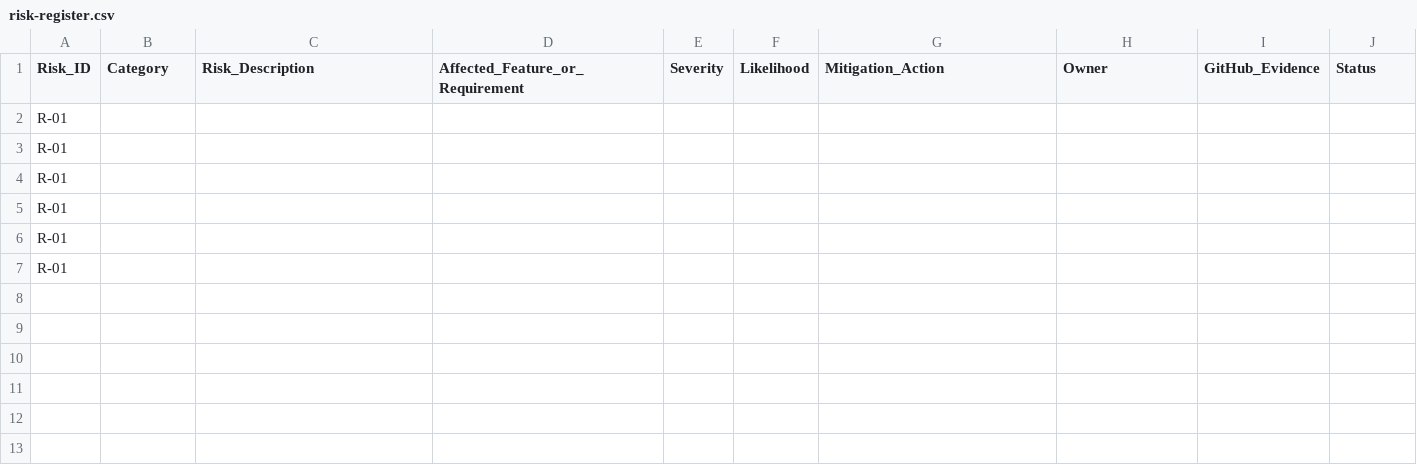
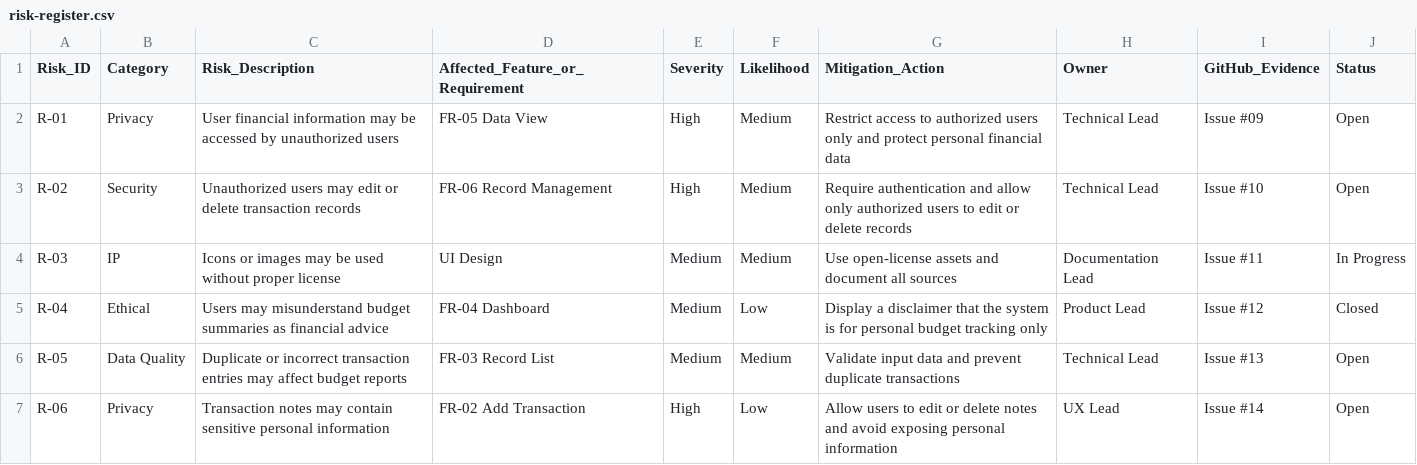
Before and after one commit to thiri-thant22/ICT105-Moonlight-MVP, a CSV file: data/risk-register.csv, drawn as a sheet; removed rows and columns are numbered as before the commit, all else as after; the diff names each change by its address in the sheet, - before the commit and + after, or states it on an @@ line.

Commit message:
Update risk-register.csv

```diff
--- a/data/risk-register.csv
+++ b/data/risk-register.csv
-row 2: R-01
-row 3: R-01
-row 4: R-01
-row 5: R-01
-row 6: R-01
-row 7: R-01
+row 2: R-01 | Privacy | User financial information may be accessed by unauthorized users | FR-05 Data View | High | Medium | Restrict access to authorized users only and protect personal financial data | Technical Lead | Issue #09 | Open
+row 3: R-02 | Security | Unauthorized users may edit or delete transaction records | FR-06 Record Management | High | Medium | Require authentication and allow only authorized users to edit or delete records | Technical Lead | Issue #10 | Open
+row 4: R-03 | IP | Icons or images may be used without proper license | UI Design | Medium | Medium | Use open-license assets and document all sources | Documentation Lead | Issue #11 | In Progress
+row 5: R-04 | Ethical | Users may misunderstand budget summaries as financial advice | FR-04 Dashboard | Medium | Low | Display a disclaimer that the system is for personal budget tracking only | Product Lead | Issue #12 | Closed
+row 6: R-05 | Data Quality | Duplicate or incorrect transaction entries may affect budget reports | FR-03 Record List | Medium | Medium | Validate input data and prevent duplicate transactions | Technical Lead | Issue #13 | Open
+row 7: R-06 | Privacy | Transaction notes may contain sensitive personal information | FR-02 Add Transaction | High | Low | Allow users to edit or delete notes and avoid exposing personal information | UX Lead | Issue #14 | Open
```
